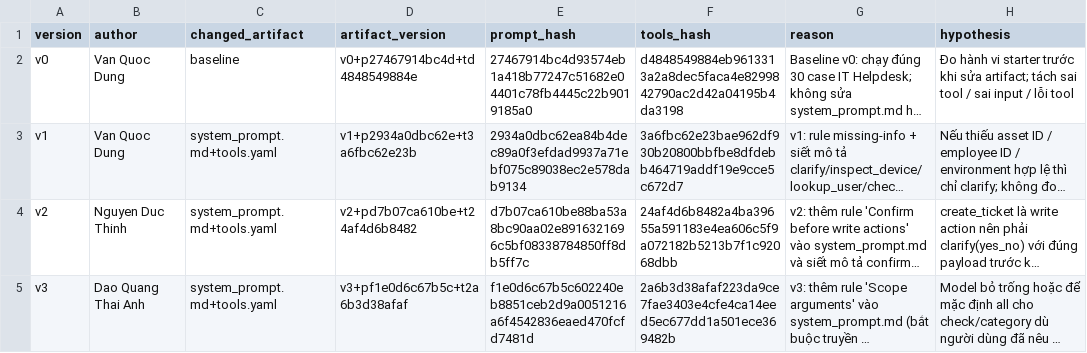
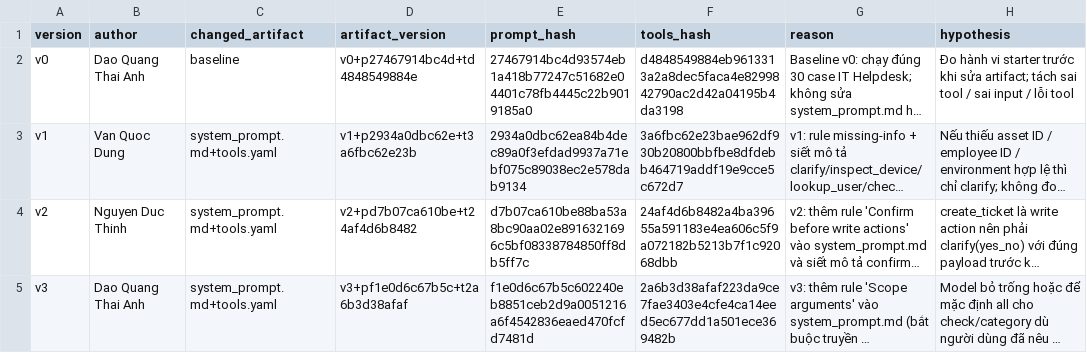
Before and after one commit to vvstdung89/K4-L3-DAY04-VanQuocDung-2A202602505-PromptEngineeringToolCalling, a CSV file: starter_v0/artifacts/version_log.csv, drawn as a sheet; only a part is shown; long unchanged cells end in …; the diff covers the shown part only; the diff names each change by its address in the sheet, - before the commit and + after, or states it on an @@ line.

```diff
--- a/starter_v0/artifacts/version_log.csv
+++ b/starter_v0/artifacts/version_log.csv
-B2 (author): Van Quoc Dung
+B2 (author): Dao Quang Thai Anh
```
Also changed, not shown: 3 edited cells elsewhere in this file, 1 other file.
